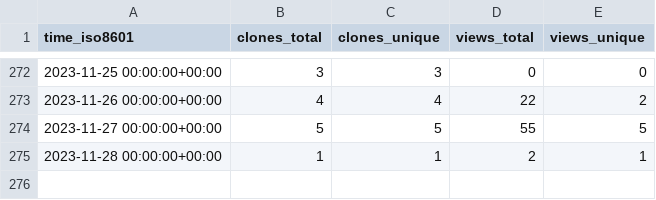
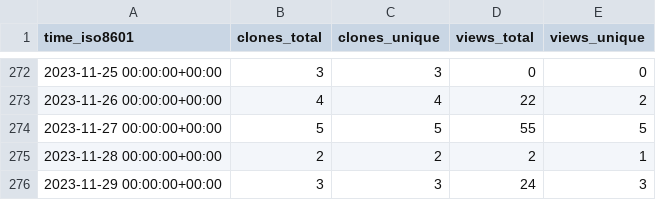
Before and after one commit to yext/pages-starter-react-locations, a CSV file: yext/pages-starter-react-locations/ghrs-data/views_clones_aggregate.csv, drawn as a sheet; only a part is shown, gaps mark what is left out.

```diff
--- a/yext/pages-starter-react-locations/ghrs-data/views_clones_aggregate.csv
+++ b/yext/pages-starter-react-locations/ghrs-data/views_clones_aggregate.csv
@@ -274,2 +274,3 @@ time_iso8601,clones_total,clones_unique,views_total,views_unique
 2023-11-27 00:00:00+00:00,5,5,55,5
-2023-11-28 00:00:00+00:00,1,1,2,1
+2023-11-28 00:00:00+00:00,2,2,2,1
+2023-11-29 00:00:00+00:00,3,3,24,3
```
Also changed, not shown: 1 other file.
